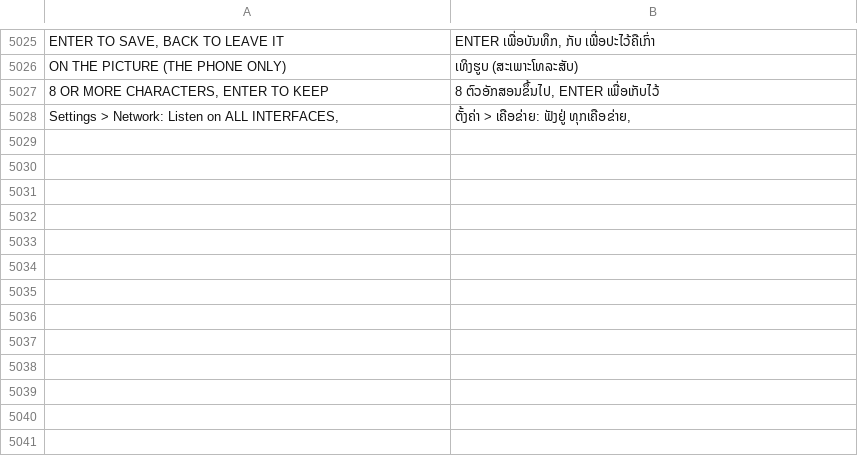
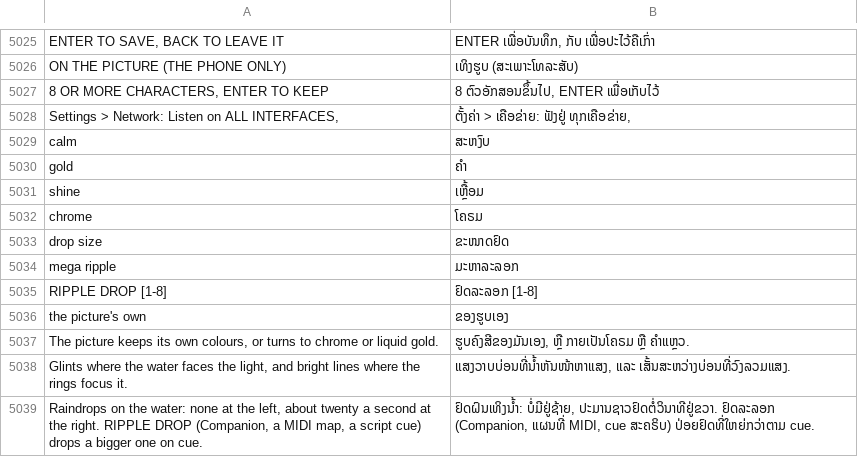
Before and after one commit to Utopian-Academy/Deckboy, a TSV file: data/lang/lo.tsv, drawn as a sheet; only a part is shown, gaps mark what is left out; the diff names each change by its address in the sheet, - before the commit and + after, or states it on an @@ line.

```diff
--- a/data/lang/lo.tsv
+++ b/data/lang/lo.tsv
+row 5029: calm | ສະຫງົບ
+row 5030: gold | ຄຳ
+row 5031: shine | ເຫຼື້ອມ
+row 5032: chrome | ໂຄຣມ
+row 5033: drop size | ຂະໜາດຢົດ
+row 5034: mega ripple | ມະຫາລະລອກ
+row 5035: RIPPLE DROP [1-8] | ຢົດລະລອກ [1-8]
+row 5036: the picture's own | ຂອງຮູບເອງ
+row 5037: The picture keeps its own colours, or turns to chrome or liquid gold. | ຮູບຄົງສີຂອງມັນເອງ, ຫຼື ກາຍເປັນໂຄຣມ ຫຼື ຄຳແຫຼວ.
+row 5038: Glints where the water faces the light, and bright lines where the rings focus it. | ແສງວາບບ່ອນທີ່ນ້ຳຫັນໜ້າຫາແສງ, ແລະ ເສັ້ນສະຫວ່າງບ່ອນທີ່ວົງລວມແສງ.
+row 5039: Raindrops on the water: none at the left, about twenty a second at the right. RIPPLE DROP (Companion, a MIDI map, a script cue) drops a bigger one on cue. | ຢົດຝົນເທິງນ້ຳ: ບໍ່ມີຢູ່ຊ້າຍ, ປະມານຊາວຢົດຕໍ່ວິນາທີຢູ່ຂວາ. ຢົດລະລອກ (Companion, ແຜນທີ່ MIDI, cue ສະຄຣິບ) ປ່ອຍຢົດທີ່ໃຫຍ່ກວ່າຕາມ cue.
```
Also changed, not shown: data/lang/bg.tsv, data/lang/el.tsv, 39 other files.
